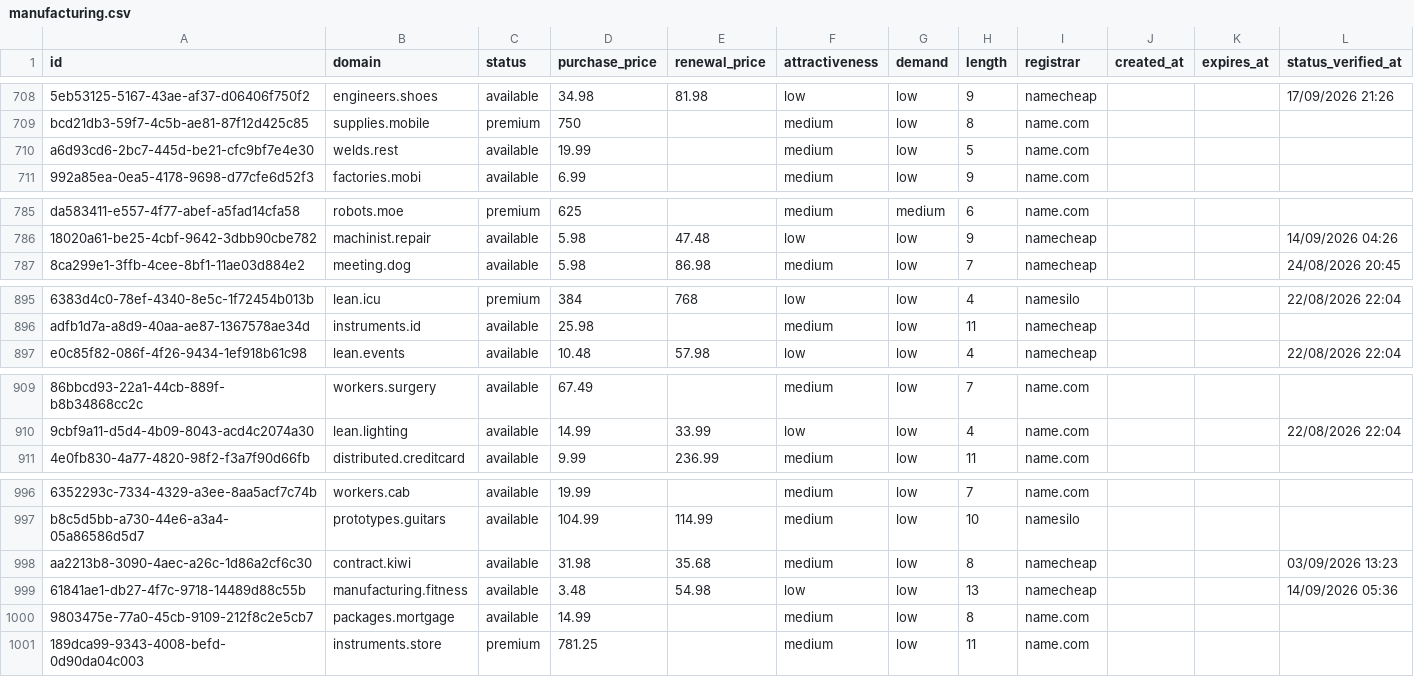
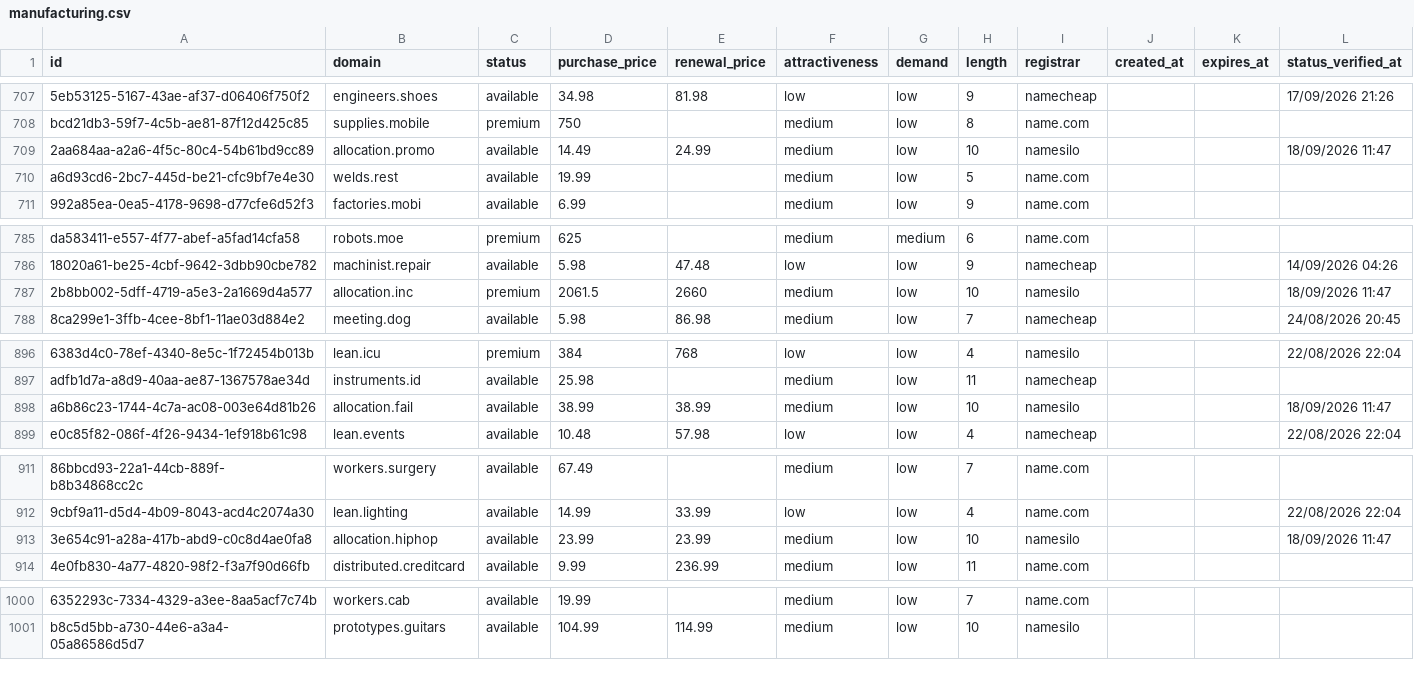
Before and after one commit to UniqueDomains/manufacturing-oneword-domains, a CSV file: manufacturing.csv, drawn as a sheet; only a part is shown, gaps mark what is left out; removed rows and columns are numbered as before the commit, all else as after; the diff covers the shown part only; the diff names each change by its address in the sheet, - before the commit and + after, or states it on an @@ line.

Commit message:
Domains update

```diff
--- a/manufacturing.csv
+++ b/manufacturing.csv
+row 709: 2aa684aa-a2a6-4f5c-80c4-54b61bd9cc89 | allocation.promo | available | 14.49 | 24.99 | medium | low | 10 | namesilo |  |  | 18/09/2026 11:47
+row 787: 2b8bb002-5dff-4719-a5e3-2a1669d4a577 | allocation.inc | premium | 2061.5 | 2660 | medium | low | 10 | namesilo |  |  | 18/09/2026 11:47
+row 898: a6b86c23-1744-4c7a-ac08-003e64d81b26 | allocation.fail | available | 38.99 | 38.99 | medium | low | 10 | namesilo |  |  | 18/09/2026 11:47
+row 913: 3e654c91-a28a-417b-abd9-c0c8d4ae0fa8 | allocation.hiphop | available | 23.99 | 23.99 | medium | low | 10 | namesilo |  |  | 18/09/2026 11:47
-row 998: aa2213b8-3090-4aec-a26c-1d86a2cf6c30 | contract.kiwi | available | 31.98 | 35.68 | medium | low | 8 | namecheap |  |  | 03/09/2026 13:23
-row 999: 61841ae1-db27-4f7c-9718-14489d88c55b | manufacturing.fitness | available | 3.48 | 54.98 | low | low | 13 | namecheap |  |  | 14/09/2026 05:36
-row 1000: 9803475e-77a0-45cb-9109-212f8c2e5cb7 | packages.mortgage | available | 14.99 |  | medium | low | 8 | name.com
-row 1001: 189dca99-9343-4008-befd-0d90da04c003 | instruments.store | premium | 781.25 |  | medium | low | 11 | name.com
```
Also changed, not shown: 1 added row, 1 removed row and 2 edited cells elsewhere in this file, 3 other files.
